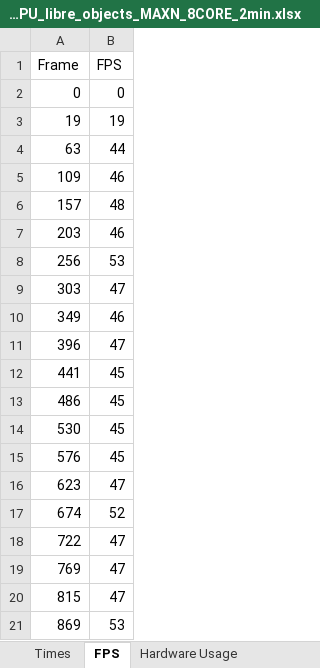
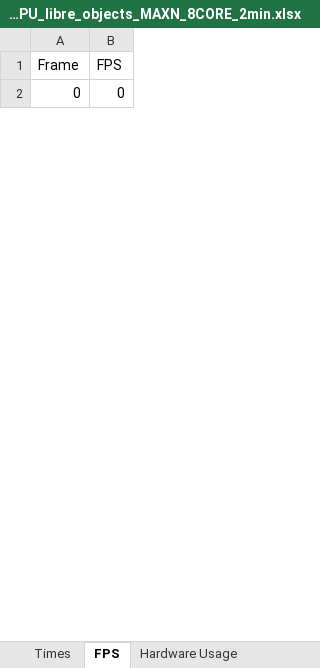
Before and after one commit to AbelHaro/TFG, an Excel workbook: excels/mp_shared_memory/mp_shared_memory_yolo11n_FP16_GPU_libre_objects_MAXN_8CORE_2min.xlsx, sheet FPS, drawn as a sheet; only a part is shown; values as stored, in another font and other column widths than the file's, no borders; removed rows and columns are numbered as before the commit, all else as after; the diff covers the shown part only; the diff names each change by its address in the sheet, - before the commit and + after, or states it on an @@ line.

```diff
--- a/excels/mp_shared_memory/mp_shared_memory_yolo11n_FP16_GPU_libre_objects_MAXN_8CORE_2min.xlsx (sheet FPS)
+++ b/excels/mp_shared_memory/mp_shared_memory_yolo11n_FP16_GPU_libre_objects_MAXN_8CORE_2min.xlsx (sheet FPS)
-row 3: 19 | 19
-row 4: 63 | 44
-row 5: 109 | 46
-row 6: 157 | 48
-row 7: 203 | 46
-row 8: 256 | 53
-row 9: 303 | 47
-row 10: 349 | 46
-row 11: 396 | 47
-row 12: 441 | 45
-row 13: 486 | 45
-row 14: 530 | 45
-row 15: 576 | 45
-row 16: 623 | 47
-row 17: 674 | 52
-row 18: 722 | 47
-row 19: 769 | 47
-row 20: 815 | 47
-row 21: 869 | 53
```
Also changed, not shown: 9 added rows and 32 removed rows elsewhere in this sheet, sheet Times, sheet Hardware Usage, charts or pictures, excels/mp_shared_memory/mp_shared_memory_yolo11n_sahi_FP16_GPU_libre_objects_MAXN_8CORE_2min.xlsx, 6 other files.
